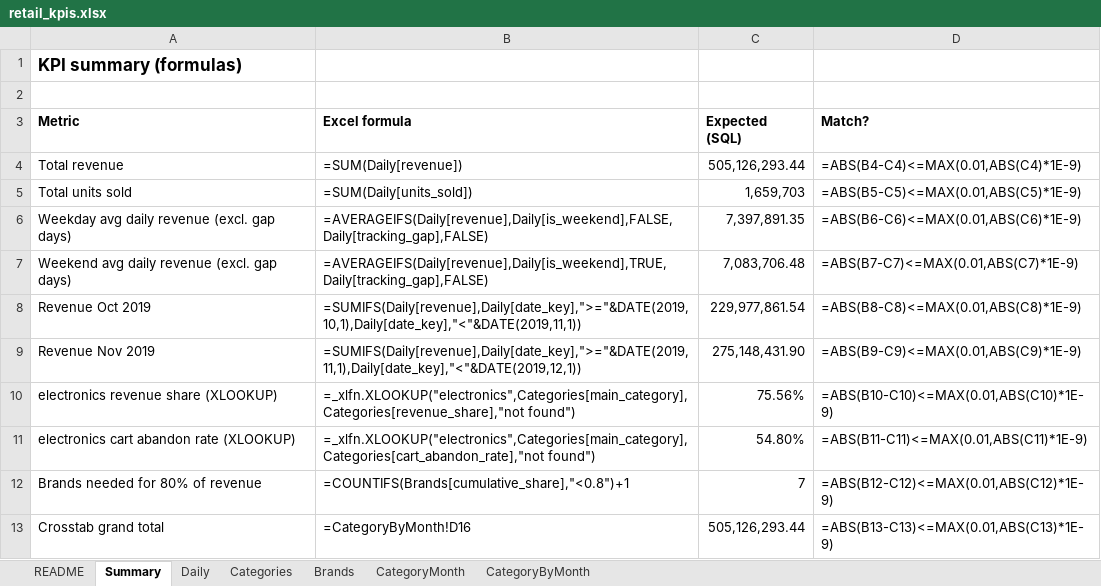
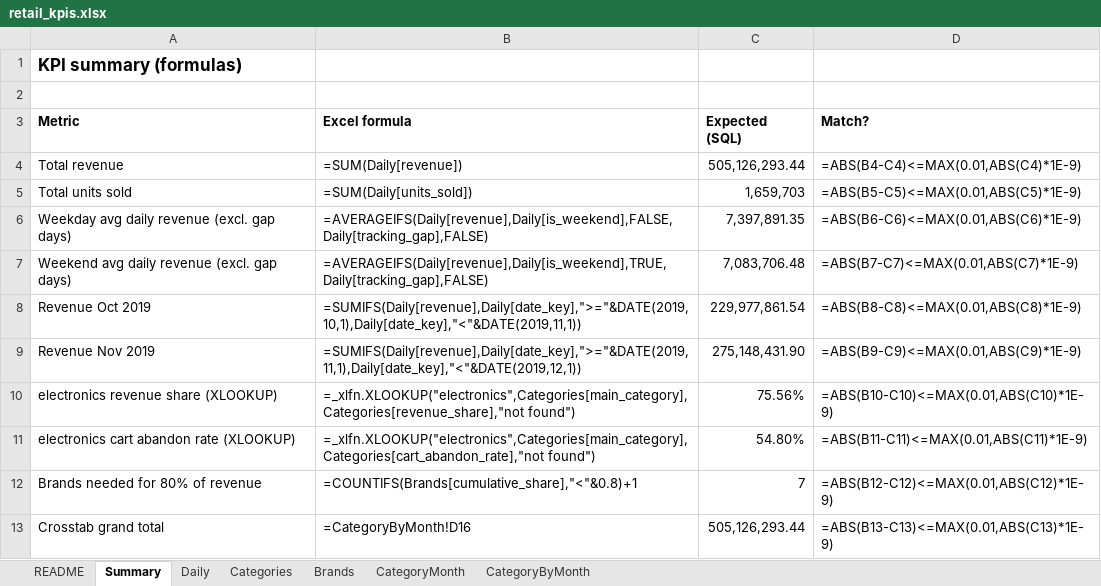
Before and after one commit to Joepikka/retail-analytics-lab, an Excel workbook: reports/retail_kpis.xlsx, sheet Summary, drawn as a sheet; values as stored, in another font and other column widths than the file's, no borders; formulas without a stored value are shown as written; the diff names each change by its address in the sheet, - before the commit and + after, or states it on an @@ line.

```diff
--- a/reports/retail_kpis.xlsx (sheet Summary)
+++ b/reports/retail_kpis.xlsx (sheet Summary)
-B12 (Excel formula): =COUNTIFS(Brands[cumulative_share],"<0.8")+1
+B12 (Excel formula): =COUNTIFS(Brands[cumulative_share],"<"&0.8)+1
```
Also changed, not shown: 1 other file.
